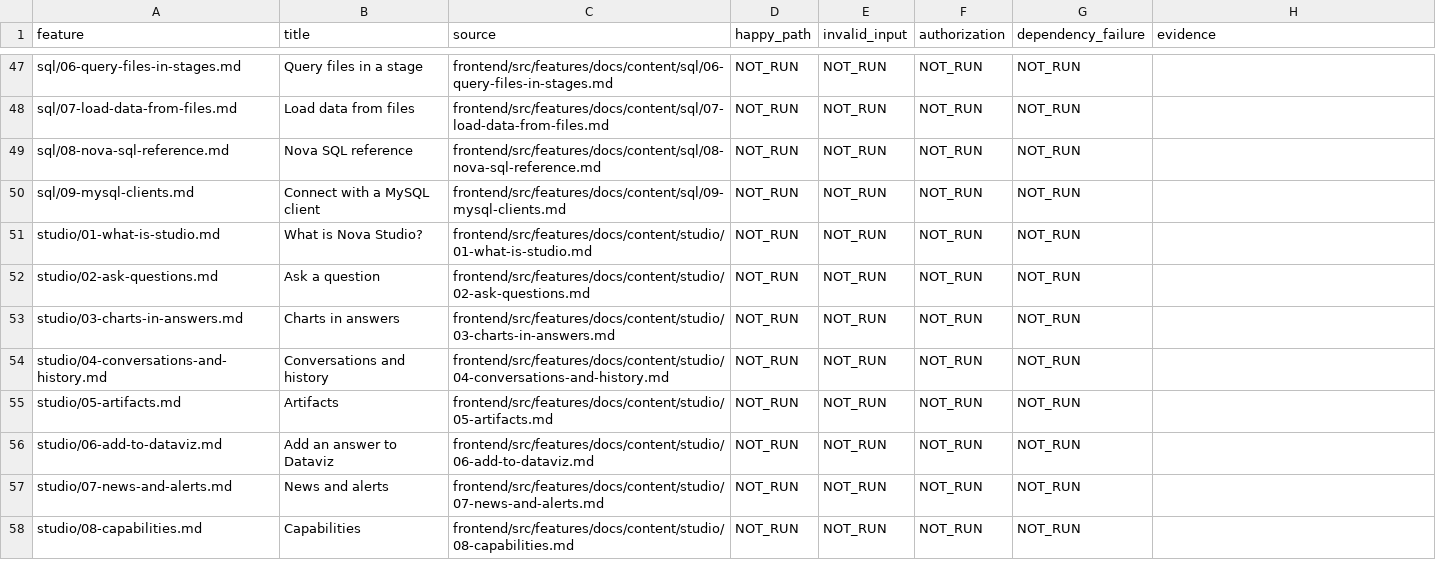
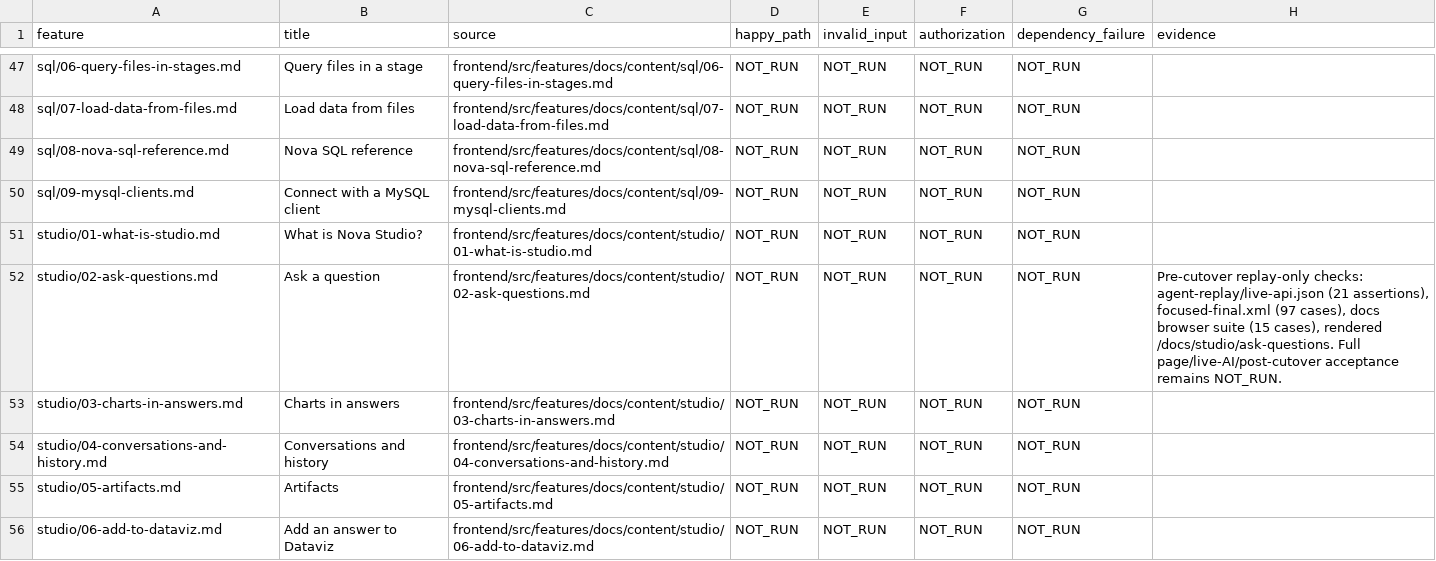
Before and after one commit to dwickyfp/nova, a CSV file: docs/architecture/production-refactor/FEATURE_QA.csv, drawn as a sheet; only a part is shown, gaps mark what is left out; the shorter side is filled out with more unchanged rows.

Commit message:
Preserve agent run history across replay

```diff
--- a/docs/architecture/production-refactor/FEATURE_QA.csv
+++ b/docs/architecture/production-refactor/FEATURE_QA.csv
@@ -51,3 +51,3 @@ sql/09-mysql-clients.md,Connect with a MySQL client,frontend/src/features/docs/c
 studio/01-what-is-studio.md,What is Nova Studio?,frontend/src/features/docs/content/studio/01-what-is-studio.md,NOT_RUN,NOT_RUN,NOT_RUN,NOT_RUN,
-studio/02-ask-questions.md,Ask a question,frontend/src/features/docs/content/studio/02-ask-questions.md,NOT_RUN,NOT_RUN,NOT_RUN,NOT_RUN,
+studio/02-ask-questions.md,Ask a question,frontend/src/features/docs/content/studio/02-ask-questions.md,NOT_RUN,NOT_RUN,NOT_RUN,NOT_RUN,"Pre-cutover replay-only checks: agent-replay/live-api.json (21 assertions), focused-final.xml (97 cases), docs browser suite (15 cases), rendered /docs/studio/ask-questions. Full page/live-AI/post-cutover acceptance remains NOT_RUN."
 studio/03-charts-in-answers.md,Charts in answers,frontend/src/features/docs/content/studio/03-charts-in-answers.md,NOT_RUN,NOT_RUN,NOT_RUN,NOT_RUN,
```
Also changed, not shown: docs/architecture/production-refactor/SYSTEM_CALLS.csv, docs/architecture/production-refactor/TABLE_ACCESS_REVIEW.csv, 20 other files.
